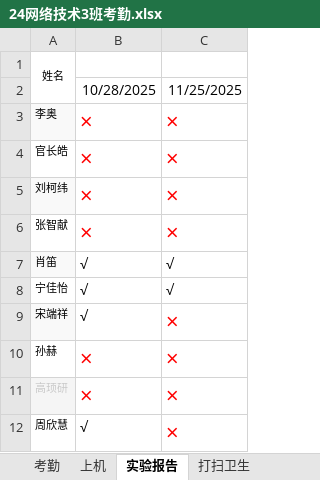
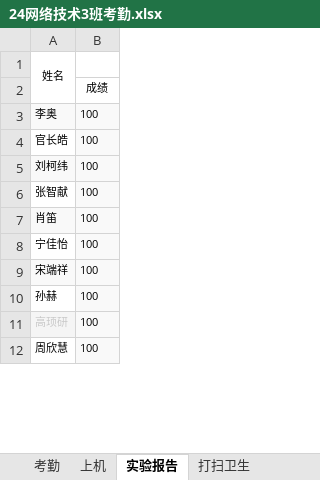
Before and after one commit to chinagjs/Computer-Network-Technology-3-2024, an Excel workbook: 24网络技术3班考勤.xlsx, sheet 实验报告, drawn as a sheet; only a part is shown; values as stored, in another font and other column widths than the file's, no borders; removed rows and columns are numbered as before the commit, all else as after; the diff names each change by its address in the sheet, - before the commit and + after, or states it on an @@ line.

```diff
--- a/24网络技术3班考勤.xlsx (sheet 实验报告)
+++ b/24网络技术3班考勤.xlsx (sheet 实验报告)
-column B, rows 2-12: 10/28/2025 | × | × | × | × | √ | √ | √ | × | × | √
-column C, rows 2-12: 11/25/2025 | × | × | × | × | √ | √ | × | × | × | ×
+column B, rows 2-12: 成绩 | 100 | 100 | 100 | 100 | 100 | 100 | 100 | 100 | 100 | 100
```
Also changed, not shown: sheet 考勤, sheet 打扫卫生, formulas that keep their value.
